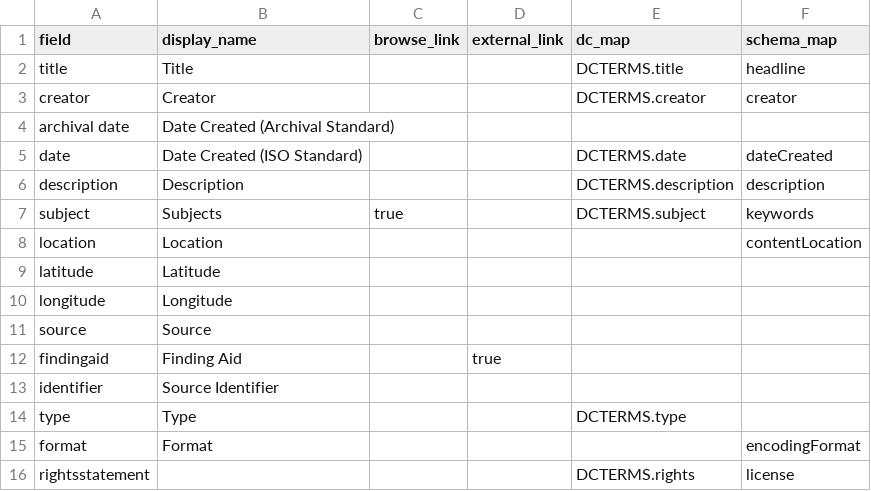
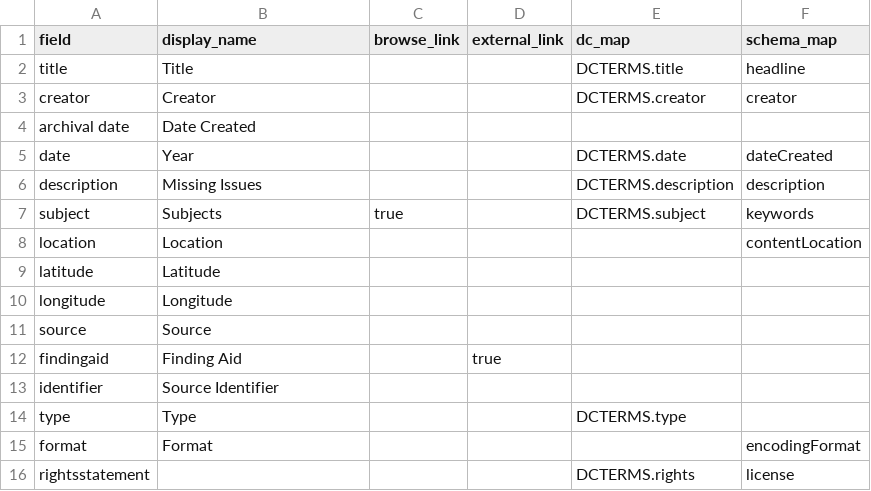
Before and after one commit to uidaholib/documents-digital-collections-template, a CSV file: _data/config-metadata.csv, drawn as a sheet.

Commit message:
migrate config

```diff
--- a/_data/config-metadata.csv
+++ b/_data/config-metadata.csv
@@ -3,5 +3,5 @@ title,Title,,,DCTERMS.title,headline
 creator,Creator,,,DCTERMS.creator,creator
-archival date,Date Created (Archival Standard)
-date,Date Created (ISO Standard),,,DCTERMS.date,dateCreated
-description,Description,,,DCTERMS.description,description
+archival date,Date Created
+date,Year,,,DCTERMS.date,dateCreated
+description,Missing Issues,,,DCTERMS.description,description
 subject,Subjects,true,,DCTERMS.subject,keywords
```
Also changed, not shown: 3 other files.
